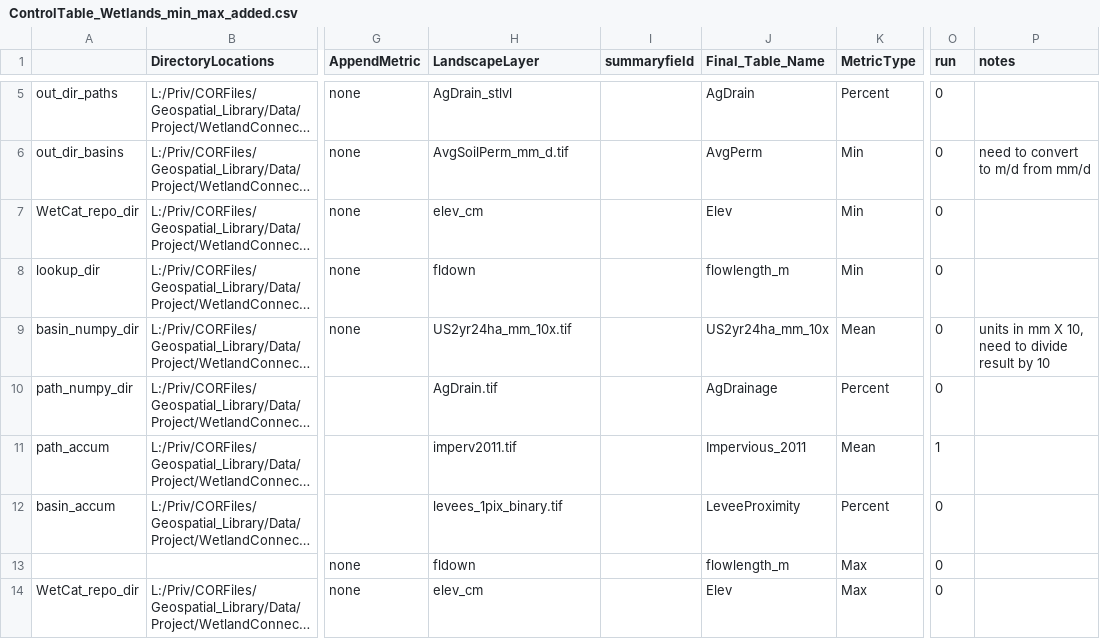
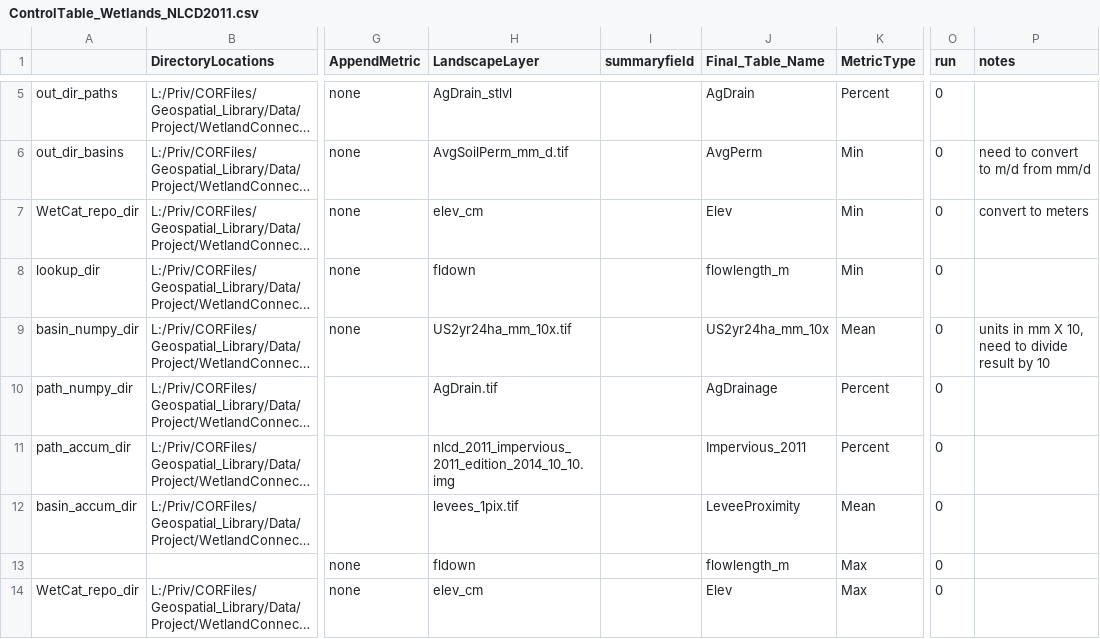
Before and after one commit to USEPA/WetlandConnectivity, a CSV file: ControlTable_Wetlands_NLCD2011.csv (was ControlTable_Wetlands_min_max_added.csv), drawn as a sheet; only a part is shown, gaps mark what is left out; long unchanged cells end in …; the diff covers the shown part only; the diff names each change by its address in the sheet, - before the commit and + after, or states it on an @@ line.

Commit message:
Updated control tables and the accumulation step in WetlandConnectivityProcessingSteps.Rmd

```diff
--- a/ControlTable_Wetlands_min_max_added.csv
+++ b/ControlTable_Wetlands_NLCD2011.csv
-P7 (notes): (empty)
+P7 (notes): convert to meters
-A11: path_accum
+A11: path_accum_dir
-H11 (LandscapeLayer): imperv2011.tif
+H11 (LandscapeLayer): nlcd_2011_impervious_2011_edition_2014_10_10.img
-K11 (MetricType): Mean
+K11 (MetricType): Percent
-O11 (run): 1
+O11 (run): 0
-A12: basin_accum
+A12: basin_accum_dir
-H12 (LandscapeLayer): levees_1pix_binary.tif
+H12 (LandscapeLayer): levees_1pix.tif
-K12 (MetricType): Percent
+K12 (MetricType): Mean
```
Also changed, not shown: 1 added row and 1 removed row elsewhere in this file, 4 other files.
